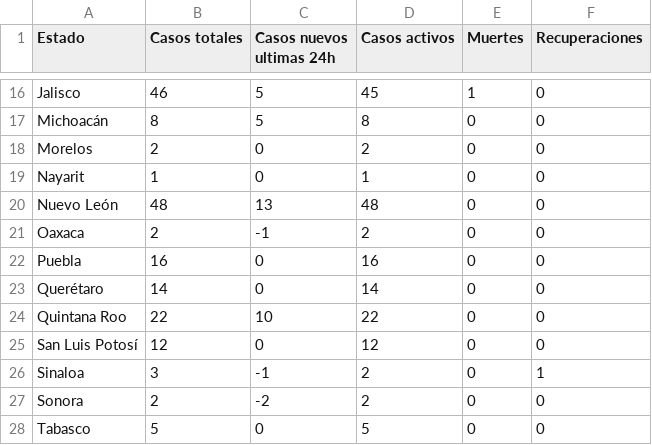
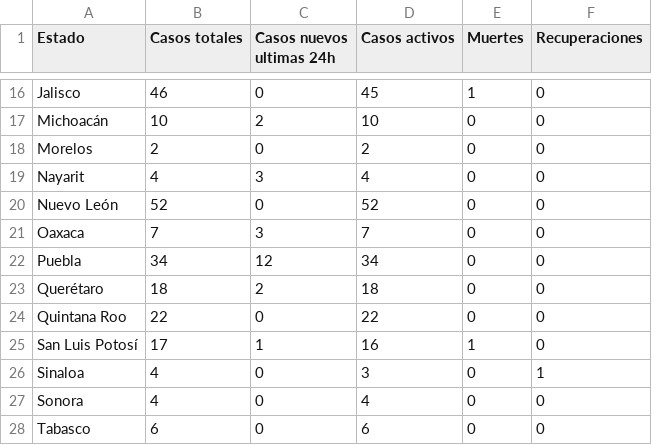
Before and after one commit to LeonardoCastro/COVID19-Mexico, a CSV file: data/estados_hoy.csv, drawn as a sheet; only a part is shown, gaps mark what is left out; the diff covers the shown part only; the diff names each change by its address in the sheet, - before the commit and + after, or states it on an @@ line.

```diff
--- a/data/estados_hoy.csv
+++ b/data/estados_hoy.csv
-C16 (Casos nuevos ultimas 24h): 5
+C16 (Casos nuevos ultimas 24h): 0
-B17 (Casos totales): 8
+B17 (Casos totales): 10
-C17 (Casos nuevos ultimas 24h): 5
+C17 (Casos nuevos ultimas 24h): 2
-D17 (Casos activos): 8
+D17 (Casos activos): 10
-B19 (Casos totales): 1
+B19 (Casos totales): 4
-C19 (Casos nuevos ultimas 24h): 0
+C19 (Casos nuevos ultimas 24h): 3
-D19 (Casos activos): 1
+D19 (Casos activos): 4
-B20 (Casos totales): 48
+B20 (Casos totales): 52
-C20 (Casos nuevos ultimas 24h): 13
+C20 (Casos nuevos ultimas 24h): 0
-D20 (Casos activos): 48
+D20 (Casos activos): 52
-B21 (Casos totales): 2
+B21 (Casos totales): 7
-C21 (Casos nuevos ultimas 24h): -1
+C21 (Casos nuevos ultimas 24h): 3
-D21 (Casos activos): 2
+D21 (Casos activos): 7
-B22 (Casos totales): 16
+B22 (Casos totales): 34
-C22 (Casos nuevos ultimas 24h): 0
+C22 (Casos nuevos ultimas 24h): 12
-D22 (Casos activos): 16
+D22 (Casos activos): 34
-B23 (Casos totales): 14
+B23 (Casos totales): 18
-C23 (Casos nuevos ultimas 24h): 0
+C23 (Casos nuevos ultimas 24h): 2
-D23 (Casos activos): 14
+D23 (Casos activos): 18
-C24 (Casos nuevos ultimas 24h): 10
+C24 (Casos nuevos ultimas 24h): 0
-B25 (Casos totales): 12
+B25 (Casos totales): 17
-C25 (Casos nuevos ultimas 24h): 0
+C25 (Casos nuevos ultimas 24h): 1
-D25 (Casos activos): 12
+D25 (Casos activos): 16
-E25 (Muertes): 0
+E25 (Muertes): 1
-B26 (Casos totales): 3
+B26 (Casos totales): 4
-C26 (Casos nuevos ultimas 24h): -1
+C26 (Casos nuevos ultimas 24h): 0
-D26 (Casos activos): 2
+D26 (Casos activos): 3
-B27 (Casos totales): 2
+B27 (Casos totales): 4
-C27 (Casos nuevos ultimas 24h): -2
+C27 (Casos nuevos ultimas 24h): 0
-D27 (Casos activos): 2
+D27 (Casos activos): 4
-B28 (Casos totales): 5
+B28 (Casos totales): 6
-D28 (Casos activos): 5
+D28 (Casos activos): 6
```
Also changed, not shown: 43 edited cells elsewhere in this file, 3 other files.
